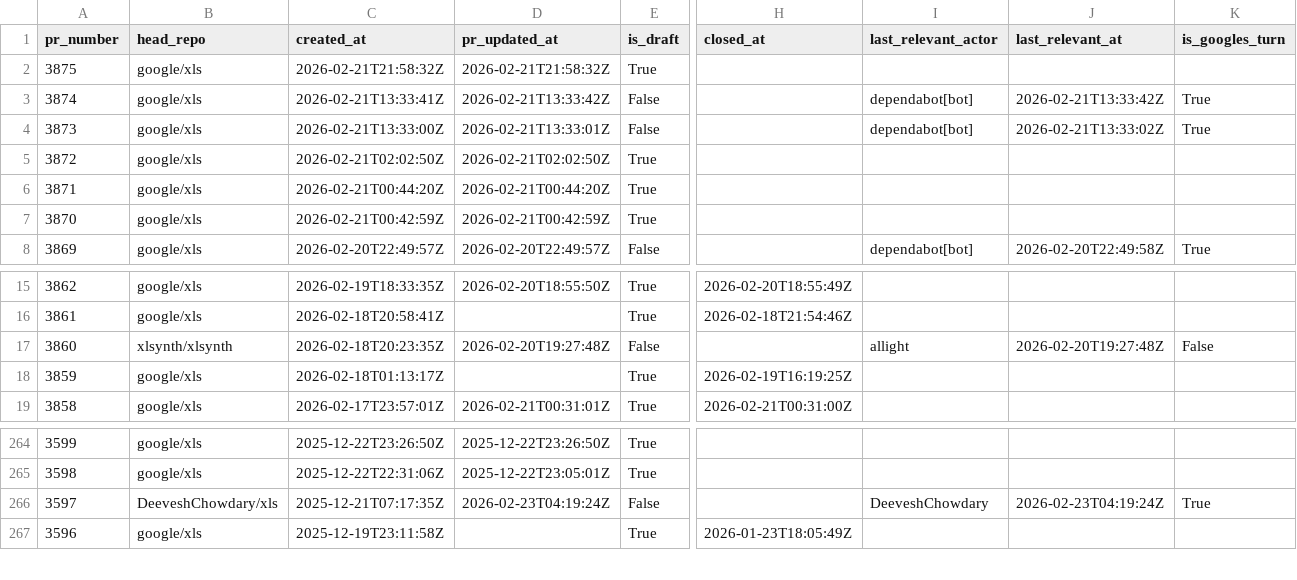
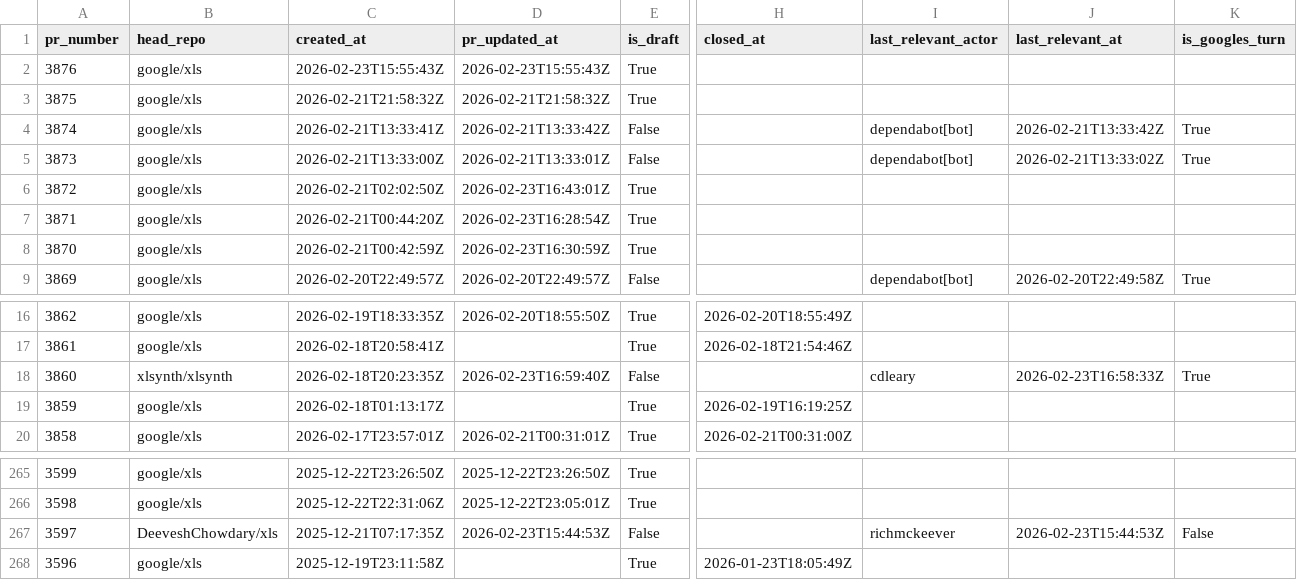
Before and after one commit to xlsynth/xls-pr-data, a CSV file: pr_data.csv, drawn as a sheet; only a part is shown, gaps mark what is left out; addresses are those after the commit; rows hold the shown columns only; the diff names each change by its address in the sheet, - before the commit and + after, or states it on an @@ line.

```diff
--- a/pr_data.csv
+++ b/pr_data.csv
+row 2: 3876 | google/xls | 2026-02-23T15:55:43Z | 2026-02-23T15:55:43Z | True
-D6 (pr_updated_at): 2026-02-21T02:02:50Z
+D6 (pr_updated_at): 2026-02-23T16:43:01Z
-D7 (pr_updated_at): 2026-02-21T00:44:20Z
+D7 (pr_updated_at): 2026-02-23T16:28:54Z
-D8 (pr_updated_at): 2026-02-21T00:42:59Z
+D8 (pr_updated_at): 2026-02-23T16:30:59Z
-D18 (pr_updated_at): 2026-02-20T19:27:48Z
+D18 (pr_updated_at): 2026-02-23T16:59:40Z
-I18 (last_relevant_actor): allight
+I18 (last_relevant_actor): cdleary
-J18 (last_relevant_at): 2026-02-20T19:27:48Z
+J18 (last_relevant_at): 2026-02-23T16:58:33Z
-K18 (is_googles_turn): False
+K18 (is_googles_turn): True
-D267 (pr_updated_at): 2026-02-23T04:19:24Z
+D267 (pr_updated_at): 2026-02-23T15:44:53Z
-I267 (last_relevant_actor): DeeveshChowdary
+I267 (last_relevant_actor): richmckeever
-J267 (last_relevant_at): 2026-02-23T04:19:24Z
+J267 (last_relevant_at): 2026-02-23T15:44:53Z
-K267 (is_googles_turn): True
+K267 (is_googles_turn): False
```
Also changed, not shown: 3 other files.
